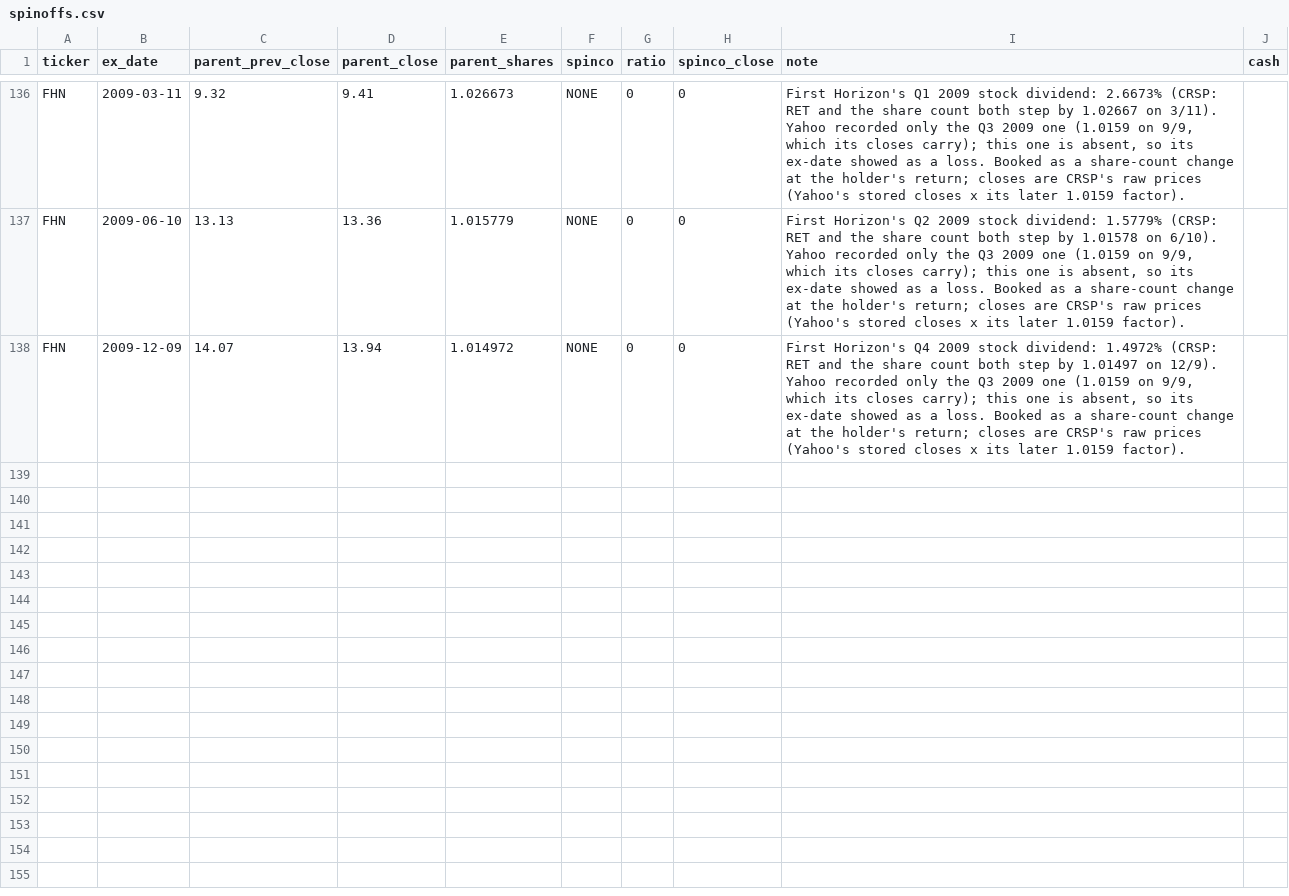
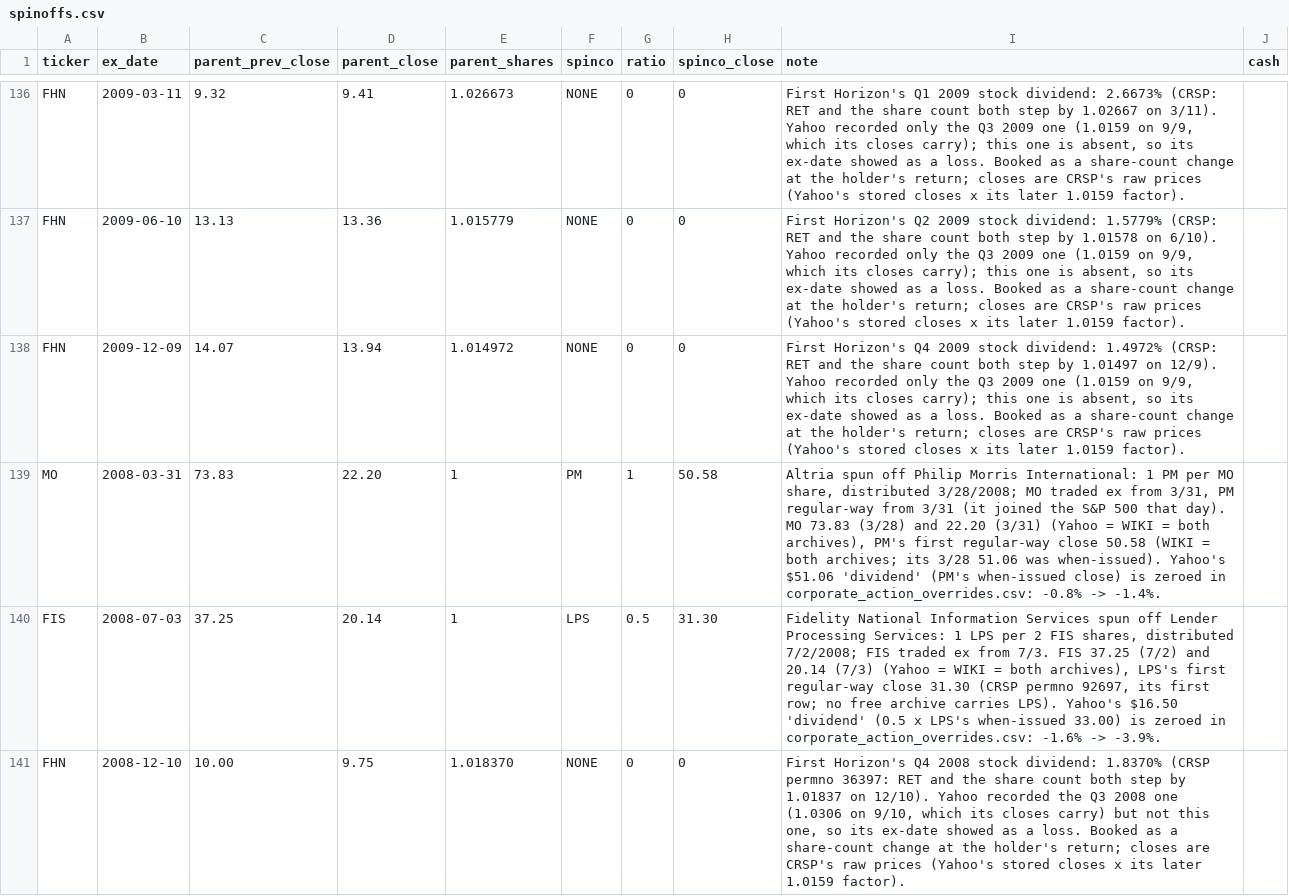
Before and after one commit to Johnbrick123/sp500-data, a CSV file: spinoffs.csv, drawn as a sheet; only a part is shown, gaps mark what is left out; the diff names each change by its address in the sheet, - before the commit and + after, or states it on an @@ line.

```diff
--- a/spinoffs.csv
+++ b/spinoffs.csv
+row 139: MO | 2008-03-31 | 73.83 | 22.20 | 1 | PM | 1 | 50.58 | Altria spun off Philip Morris International: 1 PM per MO share, distributed 3/28/2008; MO traded ex from 3/31, PM regular-way from 3/31 (it joined the S&P 500 that day). MO 73.83 (3/28) and 22.20 (3/31) (Yahoo = WIKI = both archives), PM's first regular-way close 50.58 (WIKI = both archives; its 3/28 51.06 was when-issued). Yahoo's $51.06 'dividend' (PM's when-issued close) is zeroed in corporate_action_overrides.csv: -0.8% -> -1.4%.
+row 140: FIS | 2008-07-03 | 37.25 | 20.14 | 1 | LPS | 0.5 | 31.30 | Fidelity National Information Services spun off Lender Processing Services: 1 LPS per 2 FIS shares, distributed 7/2/2008; FIS traded ex from 7/3. FIS 37.25 (7/2) and 20.14 (7/3) (Yahoo = WIKI = both archives), LPS's first regular-way close 31.30 (CRSP permno 92697, its first row; no free archive carries LPS). Yahoo's $16.50 'dividend' (0.5 x LPS's when-issued 33.00) is zeroed in corporate_action_overrides.csv: -1.6% -> -3.9%.
+row 141: FHN | 2008-12-10 | 10.00 | 9.75 | 1.018370 | NONE | 0 | 0 | First Horizon's Q4 2008 stock dividend: 1.8370% (CRSP permno 36397: RET and the share count both step by 1.01837 on 12/10). Yahoo recorded the Q3 2008 one (1.0306 on 9/10, which its closes carry) but not this one, so its ex-date showed as a loss. Booked as a share-count change at the holder's return; closes are CRSP's raw prices (Yahoo's stored closes x its later 1.0159 factor).
```
Also changed, not shown: corporate_action_overrides.csv, 1 other file.
